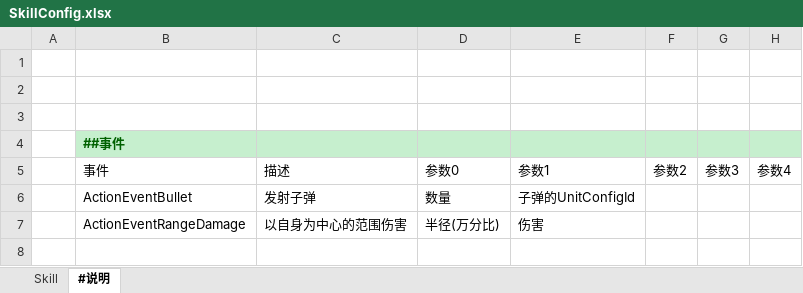
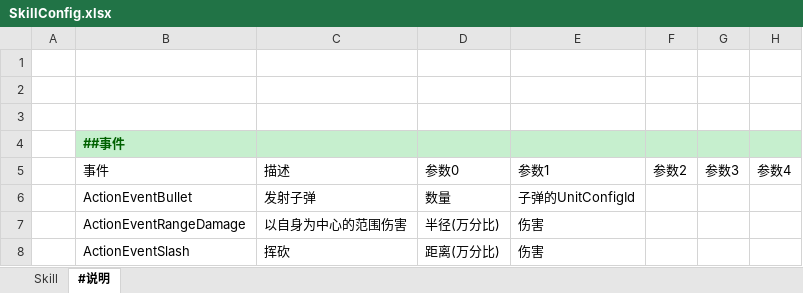
Before and after one commit to FortuneCat0v0/Zero, an Excel workbook: Unity/Assets/Config/Excel/Datas/SkillConfig.xlsx, sheet #说明, drawn as a sheet; values as stored, in another font and other column widths than the file's, no borders; the diff names each change by its address in the sheet, - before the commit and + after, or states it on an @@ line.

```diff
--- a/Unity/Assets/Config/Excel/Datas/SkillConfig.xlsx (sheet #说明)
+++ b/Unity/Assets/Config/Excel/Datas/SkillConfig.xlsx (sheet #说明)
+row 8:  | ActionEventSlash | 挥砍 | 距离(万分比) | 伤害
```
Also changed, not shown: sheet Skill, 38 other files.
